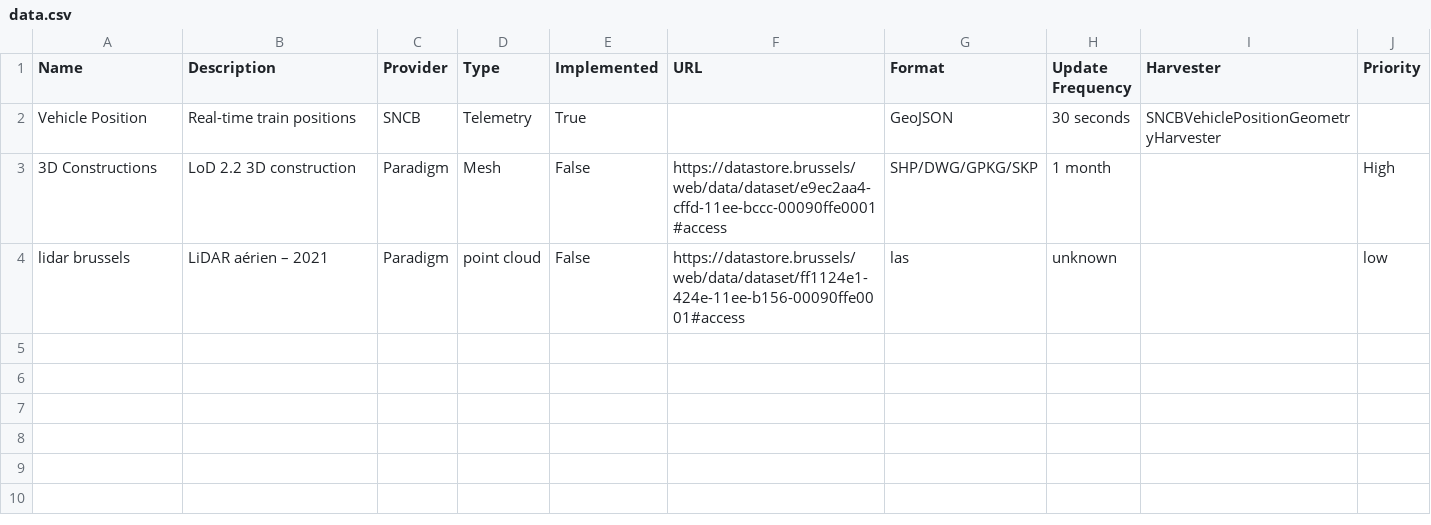
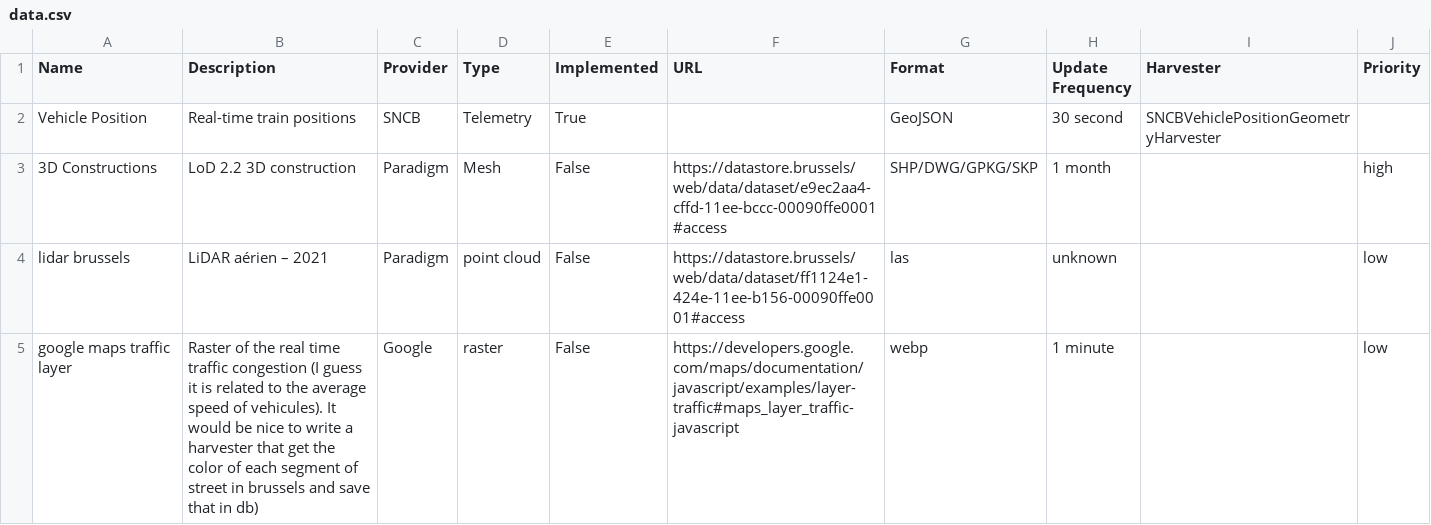
Before and after one commit to FARI-brussels/digital-twin-progress-tracker, a CSV file: data.csv, drawn as a sheet.

Commit message:
google traffic api

```diff
--- a/data.csv
+++ b/data.csv
@@ -1,4 +1,5 @@
 Name,Description,Provider,Type,Implemented,URL,Format,Update Frequency,Harvester,Priority
-Vehicle Position,Real-time train positions,SNCB,Telemetry,True,,GeoJSON,30 seconds,SNCBVehiclePositionGeometryHarvester,
-3D Constructions,LoD 2.2 3D construction,Paradigm,Mesh,False,https://datastore.brussels/web/data/dataset/e9ec2aa4-cffd-11ee-bccc-00090ffe0001#access,SHP/DWG/GPKG/SKP,1 month,,High
+Vehicle Position,Real-time train positions,SNCB,Telemetry,True,,GeoJSON,30 second,SNCBVehiclePositionGeometryHarvester,
+3D Constructions,LoD 2.2 3D construction,Paradigm,Mesh,False,https://datastore.brussels/web/data/dataset/e9ec2aa4-cffd-11ee-bccc-00090ffe0001#access,SHP/DWG/GPKG/SKP,1 month,,high
 lidar brussels,LiDAR aérien – 2021,Paradigm,point cloud,False,https://datastore.brussels/web/data/dataset/ff1124e1-424e-11ee-b156-00090ffe0001#access,las,unknown,,low
+google maps traffic layer,Raster of the real time traffic congestion (I guess it is related to the average speed of vehicules). It would be nice to write a harvester that get the color of each segment of street in brussels and save that in db),Google,raster,False,https://developers.google.com/maps/documentation/javascript/examples/layer-traffic#maps_layer_traffic-javascript,webp,1 minute,,low
```
Also changed, not shown: 2 other files.
